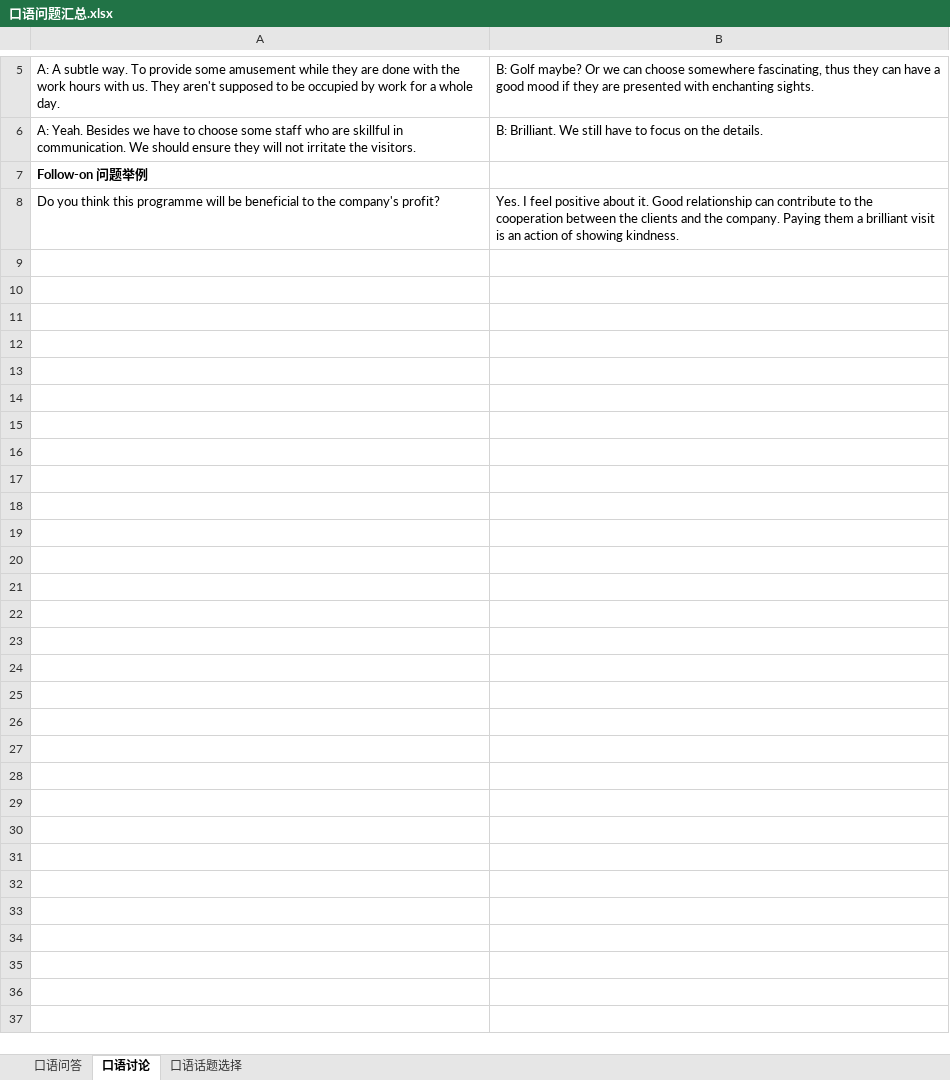
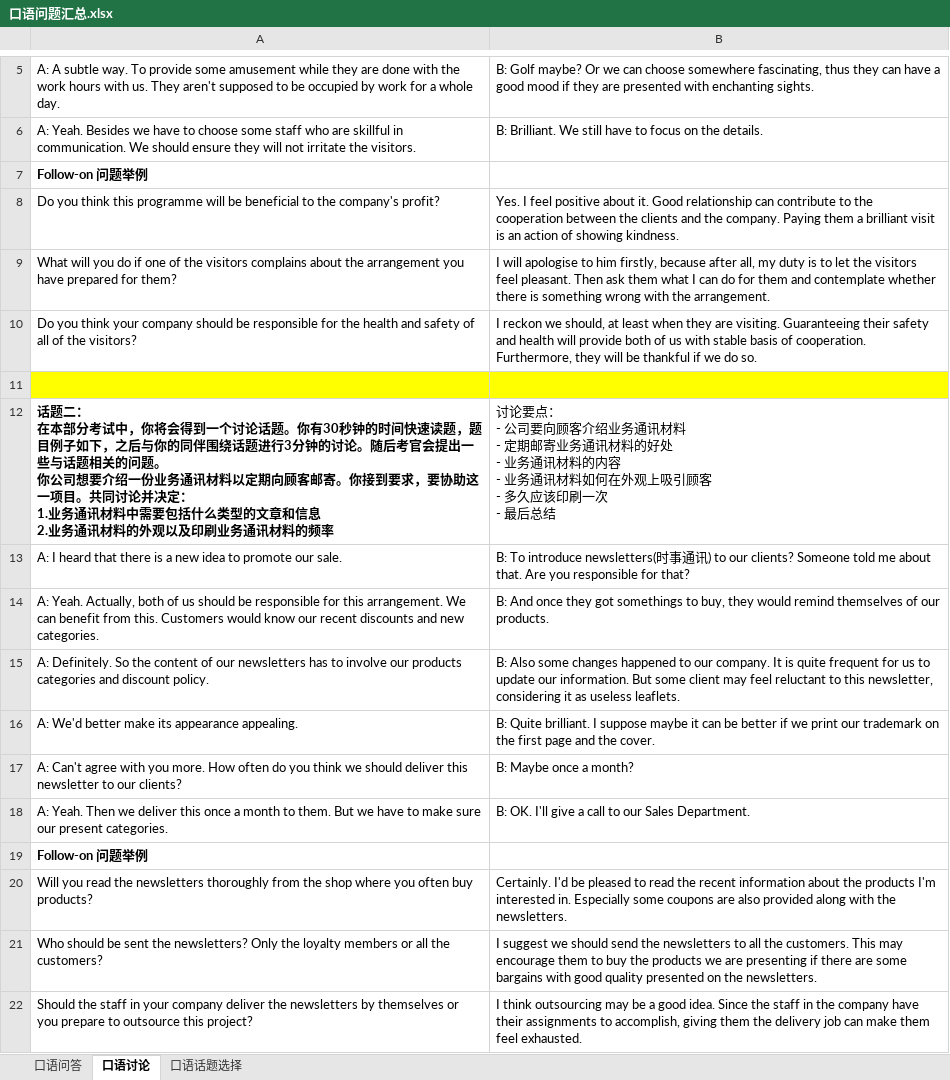
Before and after one commit to FondKevinZhao/BEC, an Excel workbook: BEC/02-口语相关/口语问题汇总.xlsx, sheet 口语讨论, drawn as a sheet; only a part is shown, gaps mark what is left out; values as stored, in another font and other column widths than the file's, no borders; ↵ is a line break in a cell; the diff names each change by its address in the sheet, - before the commit and + after, or states it on an @@ line.

```diff
--- a/BEC/02-口语相关/口语问题汇总.xlsx (sheet 口语讨论)
+++ b/BEC/02-口语相关/口语问题汇总.xlsx (sheet 口语讨论)
+row 9: What will you do if one of the visitors complains about the arrangement you have prepared for them? | I will apologise to him firstly, because after all, my duty is to let the visitors feel pleasant. Then ask them what I can do for them and contemplate whether there is something wrong with the arrangement.
+row 10: Do you think your company should be responsible for the health and safety of all of the visitors? | I reckon we should, at least when they are visiting. Guaranteeing their safety and health will provide both of us with stable basis of cooperation. Furthermore, they will be thankful if we do so.
+row 11: (empty)
+row 12: 话题二： ↵ 在本部分考试中，你将会得到一个讨论话题。你有30秒钟的时间快速读题，题目例子如下，之后与你的同伴围绕话题进行3分钟的讨论。随后考官会提出一些与话题相关的问题。 ↵ 你公司想要介绍一份业务通讯材料以定期向顾客邮寄。你接到要求，要协助这一项目。共同讨论并决定： ↵ 1.业务通讯材料中需要包括什么类型的文章和信息 ↵ 2.业务通讯材料的外观以及印刷业务通讯材料的频率 | 讨论要点： ↵ - 公司要向顾客介绍业务通讯材料 ↵ - 定期邮寄业务通讯材料的好处 ↵ - 业务通讯材料的内容 ↵ - 业务通讯材料如何在外观上吸引顾客 ↵ - 多久应该印刷一次 ↵ - 最后总结
+row 13: A: I heard that there is a new idea to promote our sale. | B: To introduce newsletters(时事通讯) to our clients? Someone told me about that. Are you responsible for that?
+row 14: A: Yeah. Actually, both of us should be responsible for this arrangement. We can benefit from this. Customers would know our recent discounts and new categories. | B: And once they got somethings to buy, they would remind themselves of our products.
+row 15: A: Definitely. So the content of our newsletters has to involve our products categories and discount policy. | B: Also some changes happened to our company. It is quite frequent for us to update our information. But some client may feel reluctant to this newsletter, considering it as useless leaflets.
+row 16: A: We'd better make its appearance appealing. | B: Quite brilliant. I suppose maybe it can be better if we print our trademark on the first page and the cover.
+row 17: A: Can't agree with you more. How often do you think we should deliver this newsletter to our clients? | B: Maybe once a month?
+row 18: A: Yeah. Then we deliver this once a month to them. But we have to make sure our present categories. | B: OK. I'll give a call to our Sales Department.
+row 19: Follow-on 问题举例
+row 20: Will you read the newsletters thoroughly from the shop where you often buy products? | Certainly. I'd be pleased to read the recent information about the products I'm interested in. Especially some coupons are also provided along with the newsletters.
+row 21: Who should be sent the newsletters? Only the loyalty members or all the customers? | I suggest we should send the newsletters to all the customers. This may encourage them to buy the products we are presenting if there are some bargains with good quality presented on the newsletters.
+row 22: Should the staff in your company deliver the newsletters by themselves or you prepare to outsource this project? | I think outsourcing may be a good idea. Since the staff in the company have their assignments to accomplish, giving them the delivery job can make them feel exhausted.
```
Also changed, not shown: sheet 口语问答, sheet 口语话题选择.
